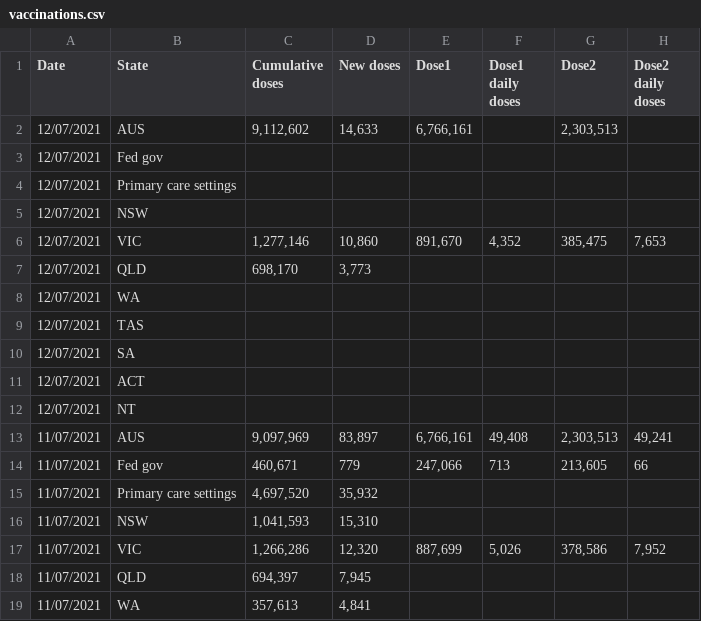
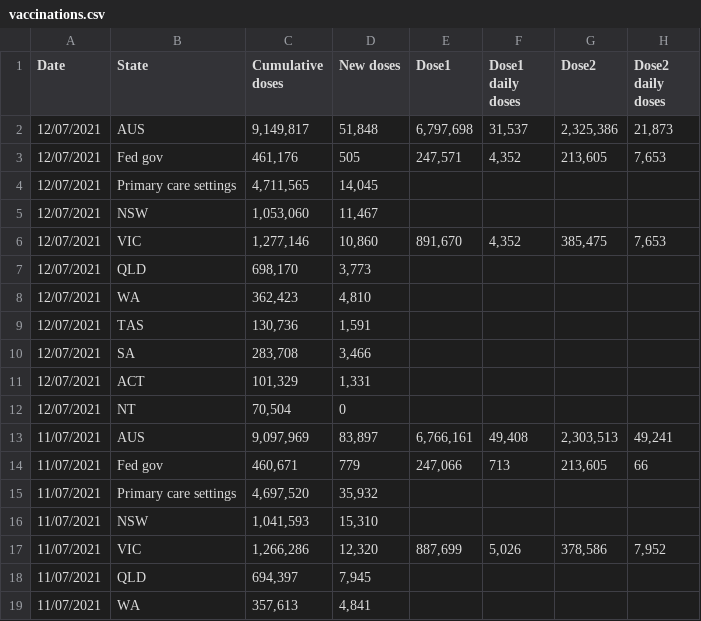
Before and after one commit to Georift/australian-vaccine-rollout, a CSV file: vaccinations.csv, drawn as a sheet; only a part is shown.

```diff
--- a/vaccinations.csv
+++ b/vaccinations.csv
@@ -1,13 +1,13 @@
 "Date","State","Cumulative doses","New doses","Dose1","Dose1 daily doses","Dose2","Dose2 daily doses"
-"12/07/2021","AUS","9,112,602","14,633","6,766,161","","2,303,513"
-"12/07/2021","Fed gov"
-"12/07/2021","Primary care settings"
-"12/07/2021","NSW"
+"12/07/2021","AUS","9,149,817","51,848","6,797,698","31,537","2,325,386","21,873"
+"12/07/2021","Fed gov","461,176","505","247,571","4,352","213,605","7,653"
+"12/07/2021","Primary care settings","4,711,565","14,045"
+"12/07/2021","NSW","1,053,060","11,467"
 "12/07/2021","VIC","1,277,146","10,860","891,670","4,352","385,475","7,653"
 "12/07/2021","QLD","698,170","3,773"
-"12/07/2021","WA"
-"12/07/2021","TAS"
-"12/07/2021","SA"
-"12/07/2021","ACT"
-"12/07/2021","NT"
+"12/07/2021","WA","362,423","4,810"
+"12/07/2021","TAS","130,736","1,591"
+"12/07/2021","SA","283,708","3,466"
+"12/07/2021","ACT","101,329","1,331"
+"12/07/2021","NT","70,504","0"
 "11/07/2021","AUS","9,097,969","83,897","6,766,161","49,408","2,303,513","49,241"
```
Also changed, not shown: 1 other file.
